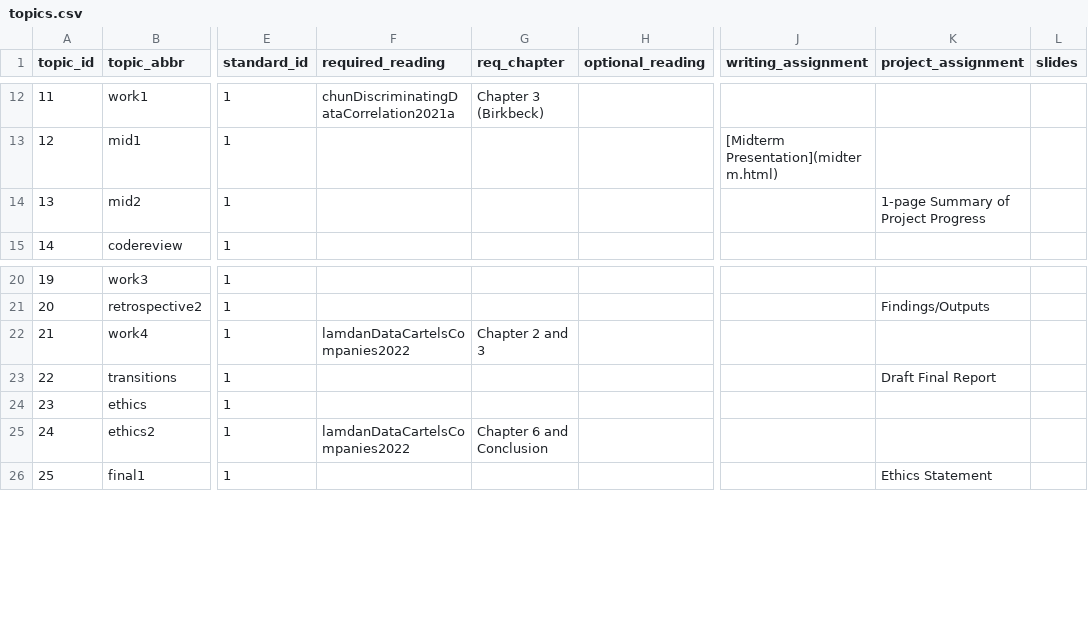
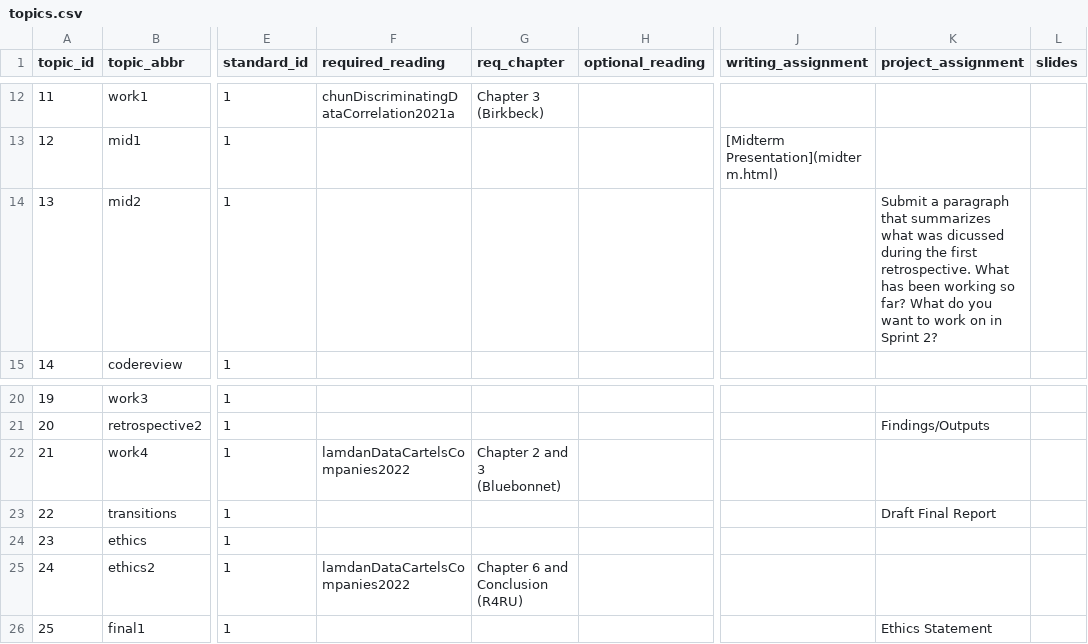
Before and after one commit to SmithSDS-410-Capstone/public-website-spring-23, a CSV file: data/topics.csv, drawn as a sheet; only a part is shown, gaps mark what is left out; the diff names each change by its address in the sheet, - before the commit and + after, or states it on an @@ line.

```diff
--- a/data/topics.csv
+++ b/data/topics.csv
-K14 (project_assignment): 1-page Summary of Project Progress
+K14 (project_assignment): Submit a paragraph that summarizes what was dicussed during the first retrospective. What has been working so far? What do you want to work on in Sprint 2?
-G22 (req_chapter): Chapter 2 and 3
+G22 (req_chapter): Chapter 2 and 3 (Bluebonnet)
-G25 (req_chapter): Chapter 6 and Conclusion
+G25 (req_chapter): Chapter 6 and Conclusion (R4RU)
```
Also changed, not shown: 4 other files.
